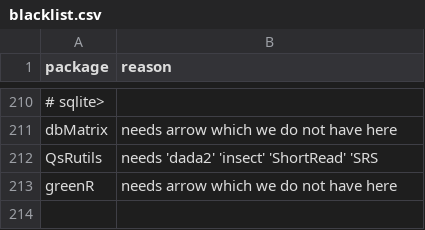
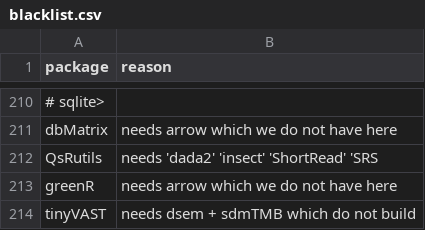
Before and after one commit to RcppCore/rcpp-logs, a CSV file: data/blacklist.csv, drawn as a sheet; only a part is shown, gaps mark what is left out.

```diff
--- a/data/blacklist.csv
+++ b/data/blacklist.csv
@@ -213 +213,2 @@ QsRutils,needs 'dada2' 'insect' 'ShortRead' 'SRS
 greenR,needs arrow which we do not have here
+tinyVAST,needs dsem + sdmTMB which do not build
```
Also changed, not shown: 3 other files.
